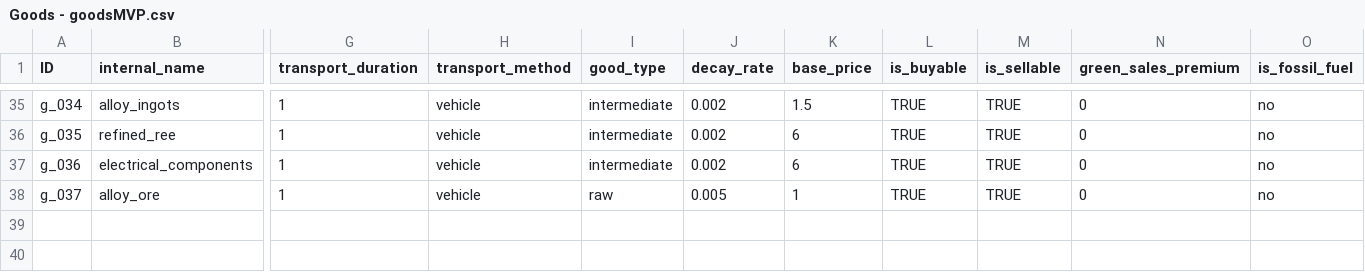
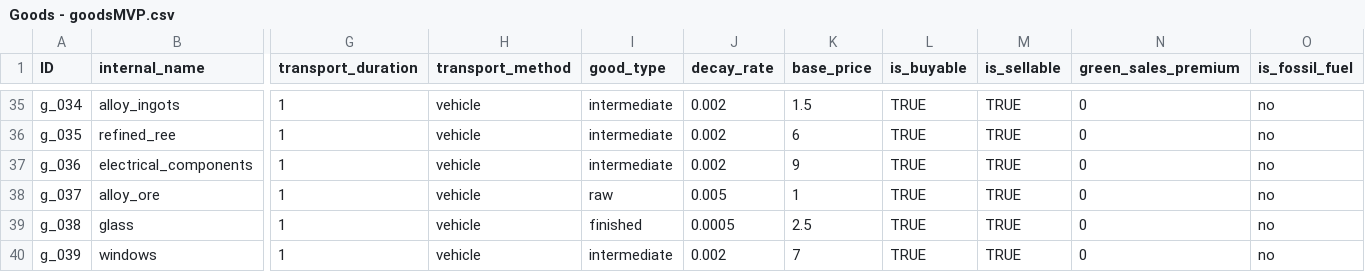
Before and after one commit to LongPigBlankets/price-of-everything, a CSV file: price-of-everything-0.1/data/Goods - goodsMVP.csv, drawn as a sheet; only a part is shown, gaps mark what is left out; rows hold the shown columns only; the diff names each change by its address in the sheet, - before the commit and + after, or states it on an @@ line.

```diff
--- a/price-of-everything-0.1/data/Goods - goodsMVP.csv
+++ b/price-of-everything-0.1/data/Goods - goodsMVP.csv
-K37 (base_price): 6
+K37 (base_price): 9
+row 39: g_038 | glass | 1 | vehicle | finished | 0.0005 | 2.5 | TRUE | TRUE | 0 | no
+row 40: g_039 | windows | 1 | vehicle | intermediate | 0.002 | 7 | TRUE | TRUE | 0 | no
```
Also changed, not shown: 12 other files.
